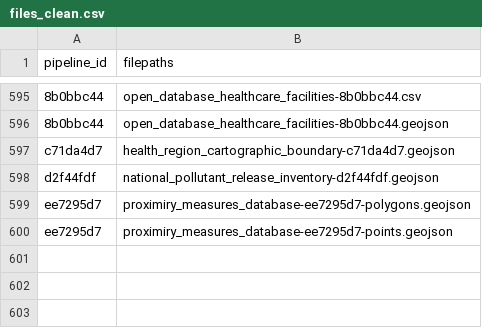
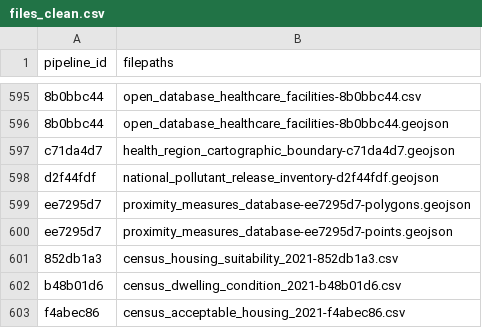
Before and after one commit to Ecosystem-Assessments/pipedat, a CSV file: inst/extdata/files_clean.csv, drawn as a sheet; only a part is shown, gaps mark what is left out.

```diff
--- a/inst/extdata/files_clean.csv
+++ b/inst/extdata/files_clean.csv
@@ -598,3 +598,6 @@
 "d2f44fdf","national_pollutant_release_inventory-d2f44fdf.geojson"
-"ee7295d7","proximiry_measures_database-ee7295d7-polygons.geojson"
-"ee7295d7","proximiry_measures_database-ee7295d7-points.geojson"
+"ee7295d7","proximity_measures_database-ee7295d7-polygons.geojson"
+"ee7295d7","proximity_measures_database-ee7295d7-points.geojson"
+"852db1a3","census_housing_suitability_2021-852db1a3.csv"
+"b48b01d6","census_dwelling_condition_2021-b48b01d6.csv"
+"f4abec86","census_acceptable_housing_2021-f4abec86.csv"
```
Also changed, not shown: inst/extdata/files_raw.csv, inst/extdata/pipeline.csv, 10 other files.
